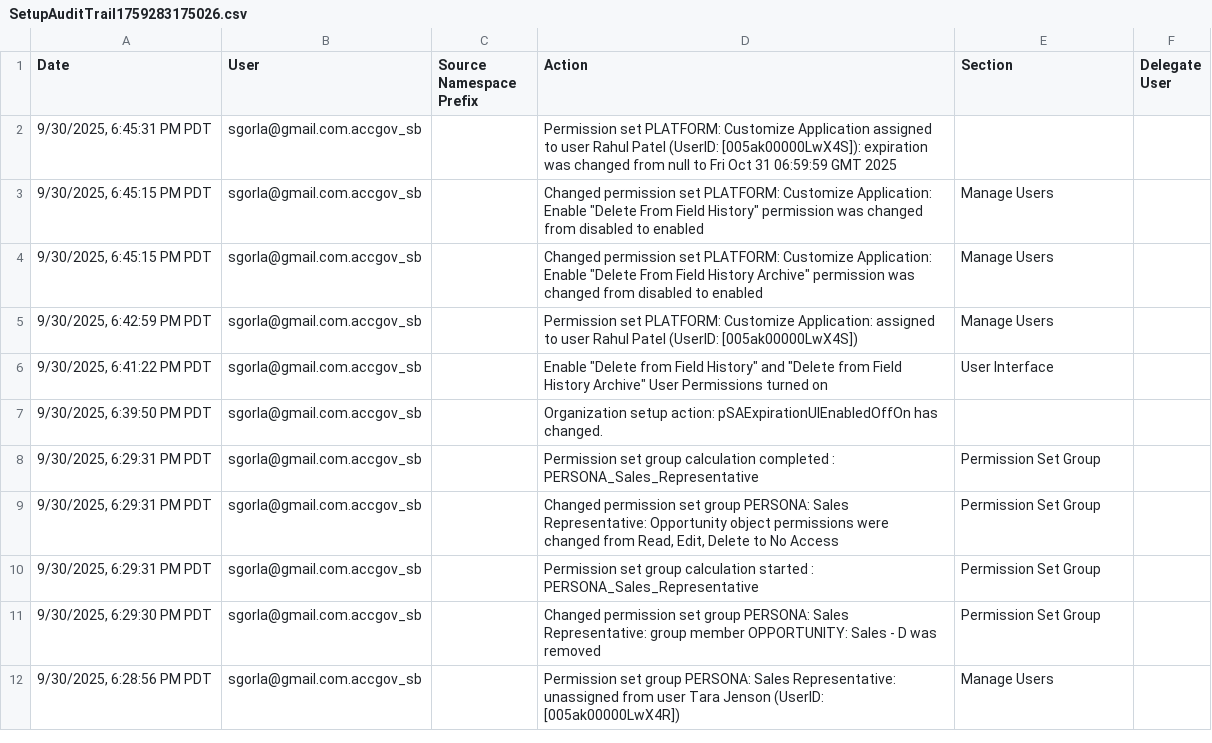
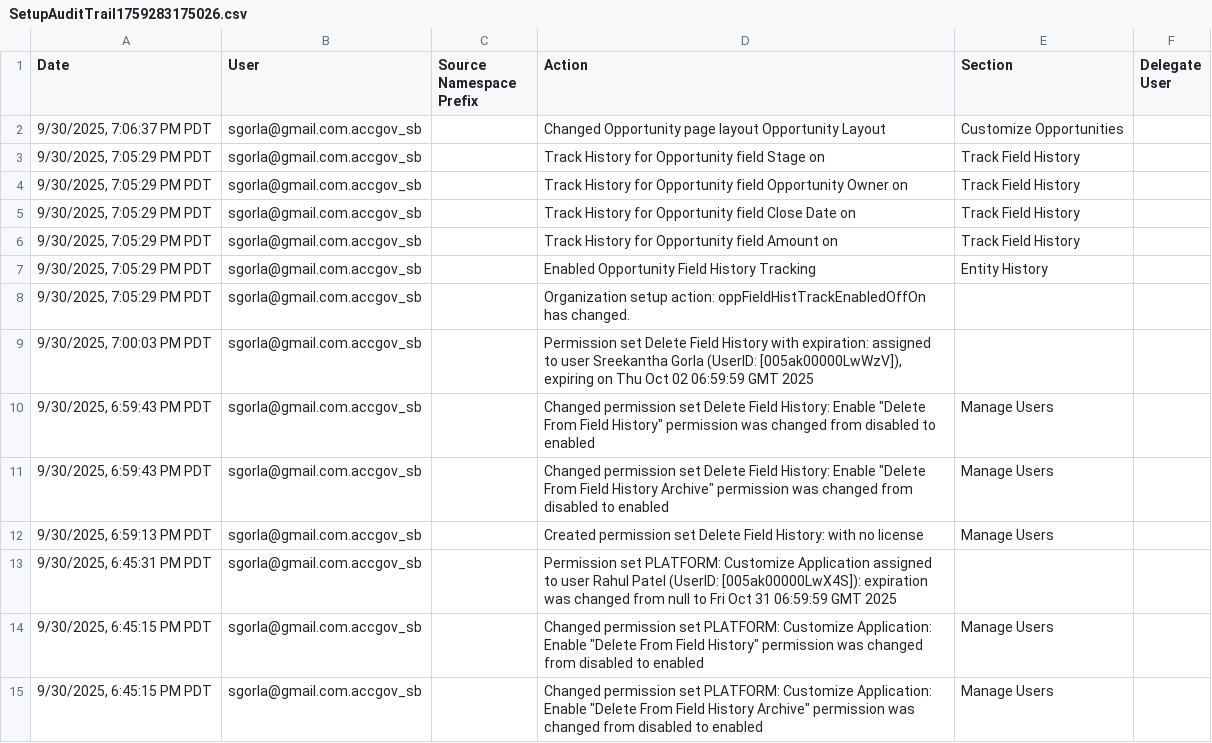
Before and after one commit to srgorla/trailhead, a CSV file: SetupAuditTrail1759283175026.csv, drawn as a sheet; only a part is shown; the shorter side is filled out with more unchanged rows.

Commit message:
Superbadge: Access Governance Monitor Data Changes

```diff
--- a/SetupAuditTrail1759283175026.csv
+++ b/SetupAuditTrail1759283175026.csv
@@ -1,2 +1,13 @@
 Date,User,Source Namespace Prefix,Action,Section,Delegate User
+"9/30/2025, 7:06:37 PM PDT","sgorla@gmail.com.accgov_sb","","Changed Opportunity page layout Opportunity Layout","Customize Opportunities",""
+"9/30/2025, 7:05:29 PM PDT","sgorla@gmail.com.accgov_sb","","Track History for Opportunity field Stage on","Track Field History",""
+"9/30/2025, 7:05:29 PM PDT","sgorla@gmail.com.accgov_sb","","Track History for Opportunity field Opportunity Owner on","Track Field History",""
+"9/30/2025, 7:05:29 PM PDT","sgorla@gmail.com.accgov_sb","","Track History for Opportunity field Close Date on","Track Field History",""
+"9/30/2025, 7:05:29 PM PDT","sgorla@gmail.com.accgov_sb","","Track History for Opportunity field Amount on","Track Field History",""
+"9/30/2025, 7:05:29 PM PDT","sgorla@gmail.com.accgov_sb","","Enabled Opportunity Field History Tracking","Entity History",""
+"9/30/2025, 7:05:29 PM PDT","sgorla@gmail.com.accgov_sb","","Organization setup action: oppFieldHistTrackEnabledOffOn has changed.","",""
+"9/30/2025, 7:00:03 PM PDT","sgorla@gmail.com.accgov_sb","","Permission set Delete Field History with expiration: assigned to user Sreekantha Gorla (UserID: [005ak00000LwWzV]), expiring on Thu Oct 02 06:59:59 GMT 2025","",""
+"9/30/2025, 6:59:43 PM PDT","sgorla@gmail.com.accgov_sb","","Changed permission set Delete Field History:  Enable ""Delete From Field History"" permission was changed from disabled to enabled","Manage Users",""
+"9/30/2025, 6:59:43 PM PDT","sgorla@gmail.com.accgov_sb","","Changed permission set Delete Field History:  Enable ""Delete From Field History Archive"" permission was changed from disabled to enabled","Manage Users",""
+"9/30/2025, 6:59:13 PM PDT","sgorla@gmail.com.accgov_sb","","Created permission set Delete Field History: with no license","Manage Users",""
 "9/30/2025, 6:45:31 PM PDT","sgorla@gmail.com.accgov_sb","","Permission set PLATFORM: Customize Application assigned to user Rahul Patel (UserID: [005ak00000LwX4S]): expiration was changed from null to Fri Oct 31 06:59:59 GMT 2025","",""
```
Also changed, not shown: 1 other file.
